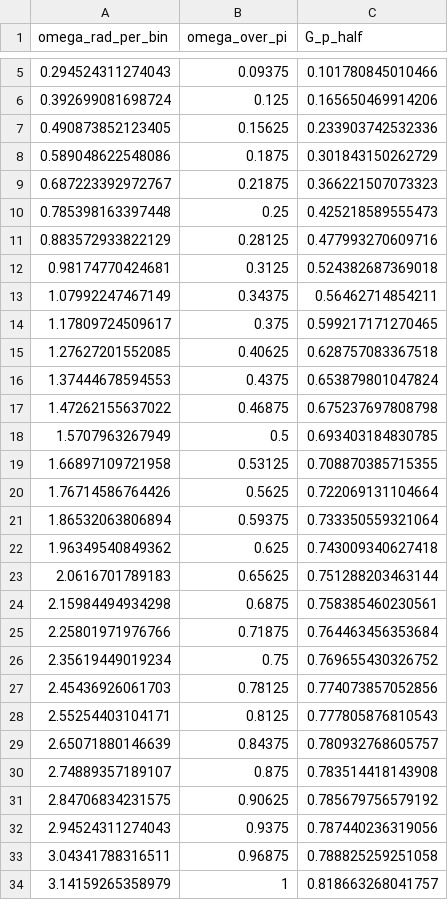
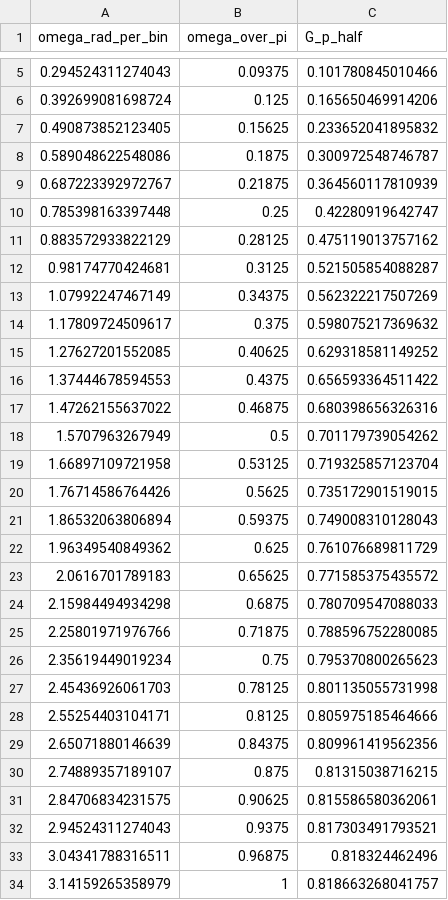
Before and after one commit to Kajin-0/The-Universal-Photodetection-Resource-Problem, a CSV file: paper2/numerics/paralyzable_onebin_spectrum_p_half.csv, drawn as a sheet; only a part is shown, gaps mark what is left out.

Commit message:
Correct sampled paralyzable Fisher-spectrum table from reproduction script

```diff
--- a/paper2/numerics/paralyzable_onebin_spectrum_p_half.csv
+++ b/paper2/numerics/paralyzable_onebin_spectrum_p_half.csv
@@ -6,29 +6,29 @@ omega_rad_per_bin,omega_over_pi,G_p_half
 0.392699081698724,0.125,0.165650469914206
-0.490873852123405,0.15625,0.233903742532336
-0.589048622548086,0.1875,0.301843150262729
-0.687223392972767,0.21875,0.366221507073323
-0.785398163397448,0.25,0.425218589555473
-0.883572933822129,0.28125,0.477993270609716
-0.98174770424681,0.3125,0.524382687369018
-1.07992247467149,0.34375,0.56462714854211
-1.17809724509617,0.375,0.599217171270465
-1.27627201552085,0.40625,0.628757083367518
-1.37444678594553,0.4375,0.653879801047824
-1.47262155637022,0.46875,0.675237697808798
-1.5707963267949,0.5,0.693403184830785
-1.66897109721958,0.53125,0.708870385715355
-1.76714586764426,0.5625,0.722069131104664
-1.86532063806894,0.59375,0.733350559321064
-1.96349540849362,0.625,0.743009340627418
-2.0616701789183,0.65625,0.751288203463144
-2.15984494934298,0.6875,0.758385460230561
-2.25801971976766,0.71875,0.764463456353684
-2.35619449019234,0.75,0.769655430326752
-2.45436926061703,0.78125,0.774073857052856
-2.55254403104171,0.8125,0.777805876810543
-2.65071880146639,0.84375,0.780932768605757
-2.74889357189107,0.875,0.783514418143908
-2.84706834231575,0.90625,0.785679756579192
-2.94524311274043,0.9375,0.787440236319056
-3.04341788316511,0.96875,0.788825259251058
+0.490873852123405,0.15625,0.233652041895832
+0.589048622548086,0.1875,0.300972548746787
+0.687223392972767,0.21875,0.364560117810939
+0.785398163397448,0.25,0.42280919642747
+0.883572933822129,0.28125,0.475119013757162
+0.98174770424681,0.3125,0.521505854088287
+1.07992247467149,0.34375,0.562322217507269
+1.17809724509617,0.375,0.598075217369632
+1.27627201552085,0.40625,0.629318581149252
+1.37444678594553,0.4375,0.656593364511422
+1.47262155637022,0.46875,0.680398656326316
+1.5707963267949,0.5,0.701179739054262
+1.66897109721958,0.53125,0.719325857123704
+1.76714586764426,0.5625,0.735172901519015
+1.86532063806894,0.59375,0.749008310128043
+1.96349540849362,0.625,0.761076689811729
+2.0616701789183,0.65625,0.771585375435572
+2.15984494934298,0.6875,0.780709547088033
+2.25801971976766,0.71875,0.788596752280085
+2.35619449019234,0.75,0.795370800265623
+2.45436926061703,0.78125,0.801135055731998
+2.55254403104171,0.8125,0.805975185464666
+2.65071880146639,0.84375,0.809961419562356
+2.74889357189107,0.875,0.81315038716215
+2.84706834231575,0.90625,0.815586580362061
+2.94524311274043,0.9375,0.817303491793521
+3.04341788316511,0.96875,0.818324462496
 3.14159265358979,1,0.818663268041757
```
